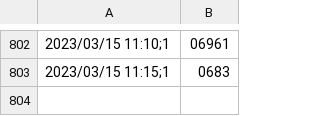
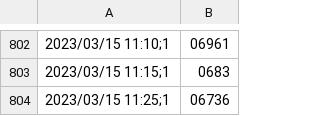
Before and after one commit to BastienCH08/GIT_ESILV, a CSV file: Projet/out.csv, drawn as a sheet; only a part is shown, gaps mark what is left out; the diff names each change by its address in the sheet, - before the commit and + after, or states it on an @@ line.

```diff
--- a/Projet/out.csv
+++ b/Projet/out.csv
+row 804: 2023/03/15 11:25;1 | 06736
```
Also changed, not shown: 3 other files.
